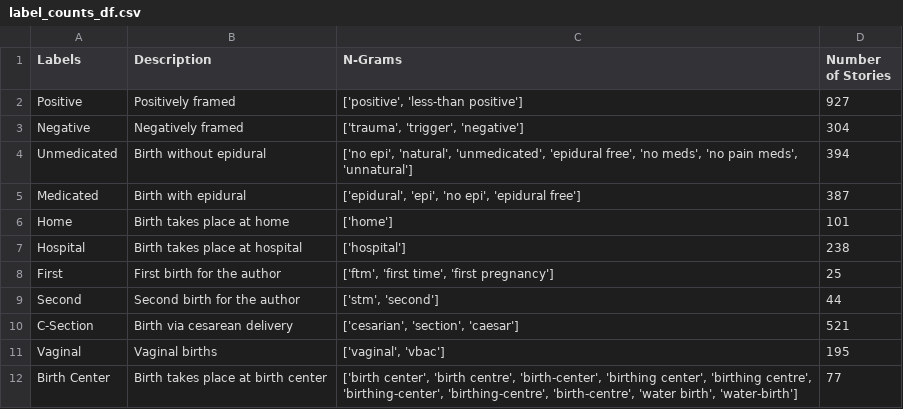
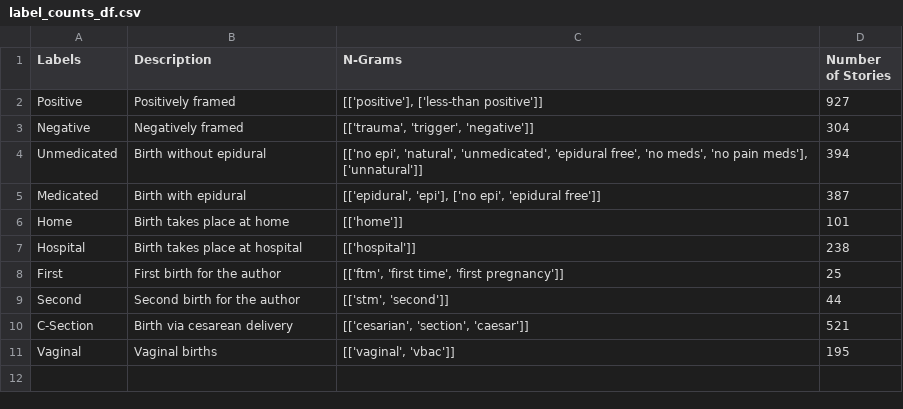
Before and after one commit to azpoliak/birthing_experiences, a CSV file: data/label_counts_df.csv, drawn as a sheet.

```diff
--- a/data/label_counts_df.csv
+++ b/data/label_counts_df.csv
@@ -1,12 +1,11 @@
 Labels,Description,N-Grams,Number of Stories
-Positive,Positively framed,"['positive', 'less-than positive']",927
-Negative,Negatively framed,"['trauma', 'trigger', 'negative']",304
-Unmedicated,Birth without epidural,"['no epi', 'natural', 'unmedicated', 'epidural free', 'no meds', 'no pain meds', 'unnatural']",394
-Medicated,Birth with epidural,"['epidural', 'epi', 'no epi', 'epidural free']",387
-Home,Birth takes place at home,['home'],101
-Hospital,Birth takes place at hospital,['hospital'],238
-First,First birth for the author,"['ftm', 'first time', 'first pregnancy']",25
-Second,Second birth for the author,"['stm', 'second']",44
-C-Section,Birth via cesarean delivery,"['cesarian', 'section', 'caesar']",521
-Vaginal,Vaginal births,"['vaginal', 'vbac']",195
-Birth Center,Birth takes place at birth center,"['birth center', 'birth centre', 'birth-center', 'birthing center', 'birthing centre', 'birthing-center', 'birthing-centre', 'birth-centre', 'water birth', 'water-birth']",77
+Positive,Positively framed,"[['positive'], ['less-than positive']]",927
+Negative,Negatively framed,"[['trauma', 'trigger', 'negative']]",304
+Unmedicated,Birth without epidural,"[['no epi', 'natural', 'unmedicated', 'epidural free', 'no meds', 'no pain meds'], ['unnatural']]",394
+Medicated,Birth with epidural,"[['epidural', 'epi'], ['no epi', 'epidural free']]",387
+Home,Birth takes place at home,[['home']],101
+Hospital,Birth takes place at hospital,[['hospital']],238
+First,First birth for the author,"[['ftm', 'first time', 'first pregnancy']]",25
+Second,Second birth for the author,"[['stm', 'second']]",44
+C-Section,Birth via cesarean delivery,"[['cesarian', 'section', 'caesar']]",521
+Vaginal,Vaginal births,"[['vaginal', 'vbac']]",195
```
Also changed, not shown: 15 other files.
